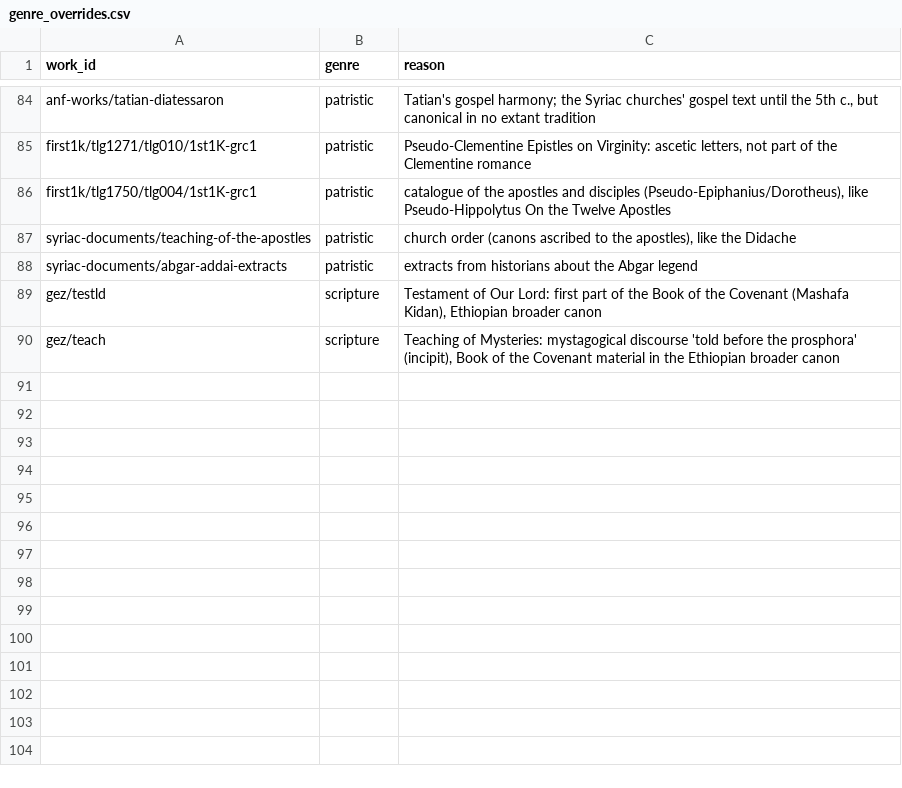
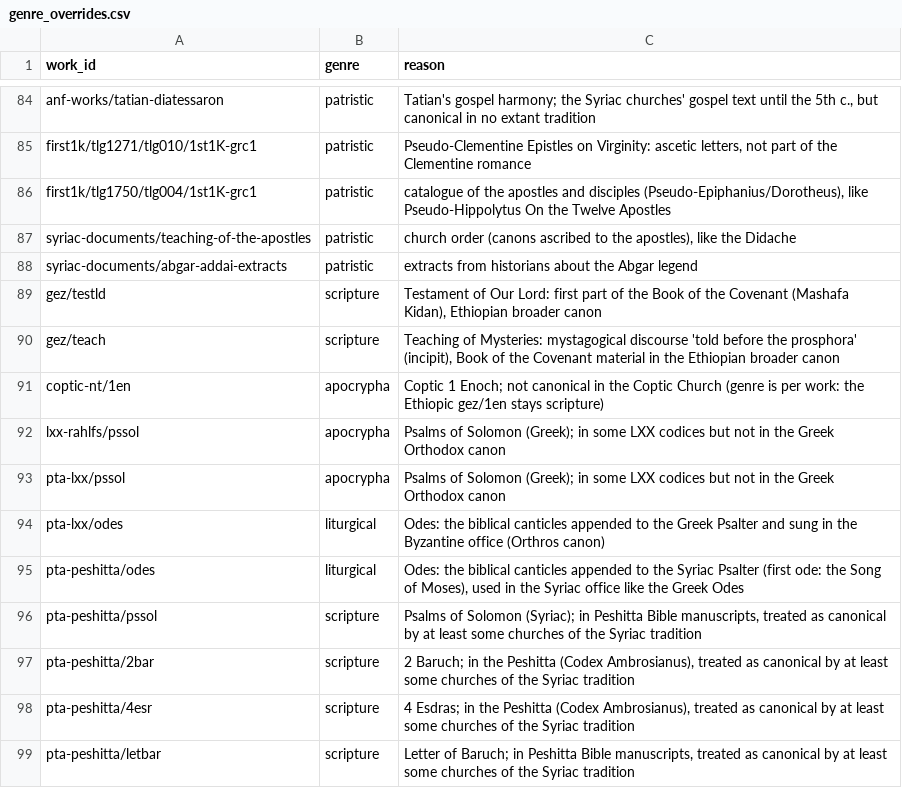
Before and after one commit to jaspax/patristica, a CSV file: patristica/data/genre_overrides.csv, drawn as a sheet; only a part is shown, gaps mark what is left out; the diff names each change by its address in the sheet, - before the commit and + after, or states it on an @@ line.

```diff
--- a/patristica/data/genre_overrides.csv
+++ b/patristica/data/genre_overrides.csv
+row 91: coptic-nt/1en | apocrypha | Coptic 1 Enoch; not canonical in the Coptic Church (genre is per work: the Ethiopic gez/1en stays scripture)
+row 92: lxx-rahlfs/pssol | apocrypha | Psalms of Solomon (Greek); in some LXX codices but not in the Greek Orthodox canon
+row 93: pta-lxx/pssol | apocrypha | Psalms of Solomon (Greek); in some LXX codices but not in the Greek Orthodox canon
+row 94: pta-lxx/odes | liturgical | Odes: the biblical canticles appended to the Greek Psalter and sung in the Byzantine office (Orthros canon)
+row 95: pta-peshitta/odes | liturgical | Odes: the biblical canticles appended to the Syriac Psalter (first ode: the Song of Moses), used in the Syriac office like the Greek Odes
+row 96: pta-peshitta/pssol | scripture | Psalms of Solomon (Syriac); in Peshitta Bible manuscripts, treated as canonical by at least some churches of the Syriac tradition
+row 97: pta-peshitta/2bar | scripture | 2 Baruch; in the Peshitta (Codex Ambrosianus), treated as canonical by at least some churches of the Syriac tradition
+row 98: pta-peshitta/4esr | scripture | 4 Esdras; in the Peshitta (Codex Ambrosianus), treated as canonical by at least some churches of the Syriac tradition
+row 99: pta-peshitta/letbar | scripture | Letter of Baruch; in Peshitta Bible manuscripts, treated as canonical by at least some churches of the Syriac tradition
```
Also changed, not shown: 1 other file.
